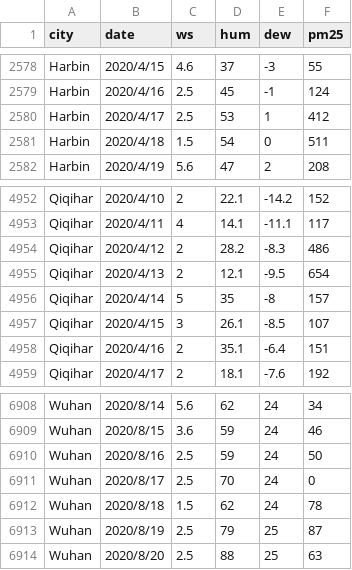
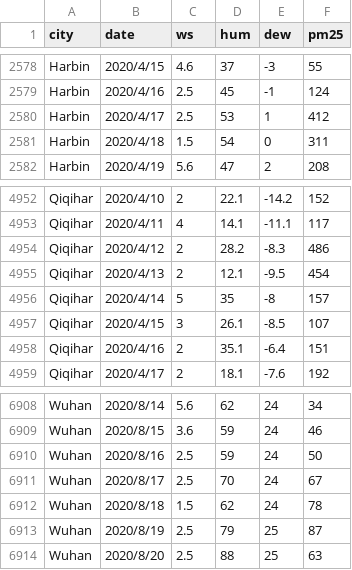
Before and after one commit to Ultrablocker/IV-Final-Project, a CSV file: fqi_data.csv, drawn as a sheet; only a part is shown, gaps mark what is left out.

```diff
--- a/fqi_data.csv
+++ b/fqi_data.csv
@@ -2580,3 +2580,3 @@ Harbin,2020/4/16,2.5,45,-1,124
 Harbin,2020/4/17,2.5,53,1,412
-Harbin,2020/4/18,1.5,54,0,511
+Harbin,2020/4/18,1.5,54,0,311
 Harbin,2020/4/19,5.6,47,2,208
@@ -4954,3 +4954,3 @@ Qiqihar,2020/4/11,4,14.1,-11.1,117
 Qiqihar,2020/4/12,2,28.2,-8.3,486
-Qiqihar,2020/4/13,2,12.1,-9.5,654
+Qiqihar,2020/4/13,2,12.1,-9.5,454
 Qiqihar,2020/4/14,5,35,-8,157
@@ -6910,3 +6910,3 @@ Wuhan,2020/8/15,3.6,59,24,46
 Wuhan,2020/8/16,2.5,59,24,50
-Wuhan,2020/8/17,2.5,70,24,0
+Wuhan,2020/8/17,2.5,70,24,67
 Wuhan,2020/8/18,1.5,62,24,78
```
Also changed, not shown: 2 other files.
